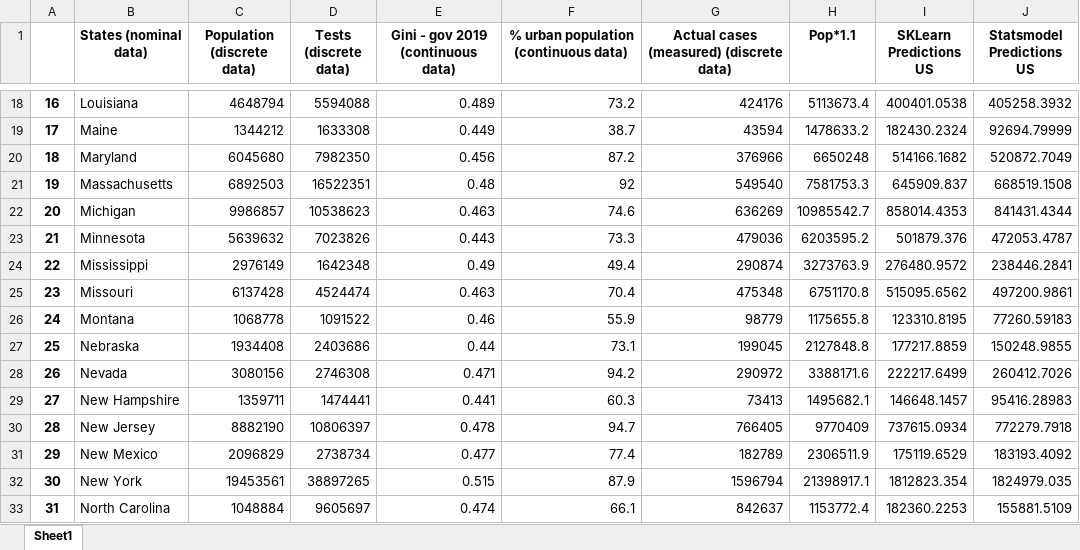
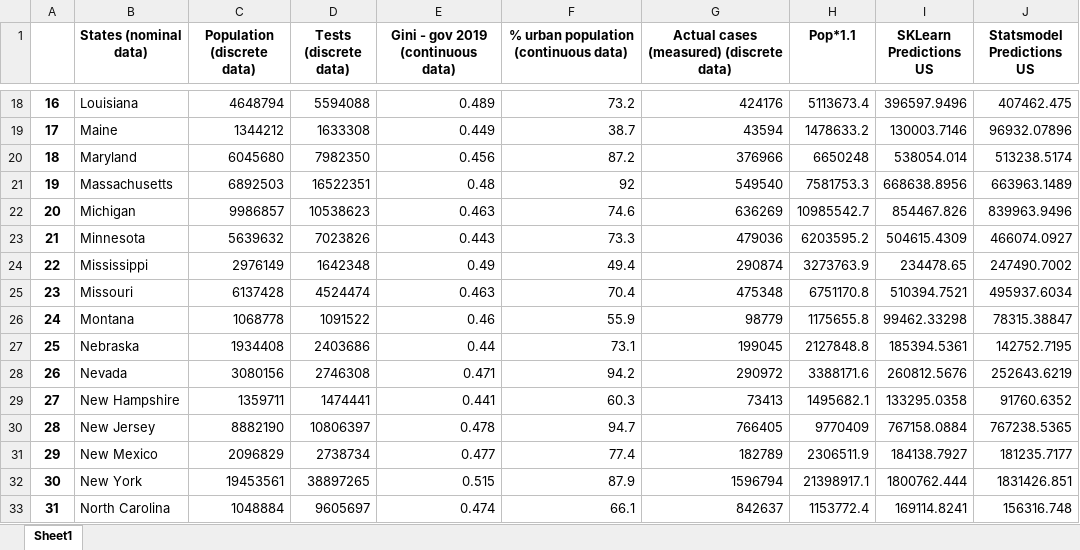
Before and after one commit to MinasMayth/Y2_Big_Data_Project, an Excel workbook: Final US Data.xlsx, sheet Sheet1, drawn as a sheet; only a part is shown, gaps mark what is left out; values as stored, in another font and other column widths than the file's, no borders; the diff covers the shown part only; the diff names each change by its address in the sheet, - before the commit and + after, or states it on an @@ line.

```diff
--- a/Final US Data.xlsx (sheet Sheet1)
+++ b/Final US Data.xlsx (sheet Sheet1)
-I18 (SKLearn Predictions US): 400401.0538
+I18 (SKLearn Predictions US): 396597.9496
-J18 (Statsmodel Predictions US): 405258.3932
+J18 (Statsmodel Predictions US): 407462.475
-I19 (SKLearn Predictions US): 182430.2324
+I19 (SKLearn Predictions US): 130003.7146
-J19 (Statsmodel Predictions US): 92694.79999
+J19 (Statsmodel Predictions US): 96932.07896
-I20 (SKLearn Predictions US): 514166.1682
+I20 (SKLearn Predictions US): 538054.014
-J20 (Statsmodel Predictions US): 520872.7049
+J20 (Statsmodel Predictions US): 513238.5174
-I21 (SKLearn Predictions US): 645909.837
+I21 (SKLearn Predictions US): 668638.8956
-J21 (Statsmodel Predictions US): 668519.1508
+J21 (Statsmodel Predictions US): 663963.1489
-I22 (SKLearn Predictions US): 858014.4353
+I22 (SKLearn Predictions US): 854467.826
-J22 (Statsmodel Predictions US): 841431.4344
+J22 (Statsmodel Predictions US): 839963.9496
-I23 (SKLearn Predictions US): 501879.376
+I23 (SKLearn Predictions US): 504615.4309
-J23 (Statsmodel Predictions US): 472053.4787
+J23 (Statsmodel Predictions US): 466074.0927
-I24 (SKLearn Predictions US): 276480.9572
+I24 (SKLearn Predictions US): 234478.65
-J24 (Statsmodel Predictions US): 238446.2841
+J24 (Statsmodel Predictions US): 247490.7002
-I25 (SKLearn Predictions US): 515095.6562
+I25 (SKLearn Predictions US): 510394.7521
-J25 (Statsmodel Predictions US): 497200.9861
+J25 (Statsmodel Predictions US): 495937.6034
-I26 (SKLearn Predictions US): 123310.8195
+I26 (SKLearn Predictions US): 99462.33298
-J26 (Statsmodel Predictions US): 77260.59183
+J26 (Statsmodel Predictions US): 78315.38847
-I27 (SKLearn Predictions US): 177217.8859
+I27 (SKLearn Predictions US): 185394.5361
-J27 (Statsmodel Predictions US): 150248.9855
+J27 (Statsmodel Predictions US): 142752.7195
-I28 (SKLearn Predictions US): 222217.6499
+I28 (SKLearn Predictions US): 260812.5676
-J28 (Statsmodel Predictions US): 260412.7026
+J28 (Statsmodel Predictions US): 252643.6219
-I29 (SKLearn Predictions US): 146648.1457
+I29 (SKLearn Predictions US): 133295.0358
-J29 (Statsmodel Predictions US): 95416.28983
+J29 (Statsmodel Predictions US): 91760.6352
-I30 (SKLearn Predictions US): 737615.0934
+I30 (SKLearn Predictions US): 767158.0884
-J30 (Statsmodel Predictions US): 772279.7918
+J30 (Statsmodel Predictions US): 767238.5365
-I31 (SKLearn Predictions US): 175119.6529
+I31 (SKLearn Predictions US): 184138.7927
-J31 (Statsmodel Predictions US): 183193.4092
+J31 (Statsmodel Predictions US): 181235.7177
-I32 (SKLearn Predictions US): 1812823.354
+I32 (SKLearn Predictions US): 1800762.444
-J32 (Statsmodel Predictions US): 1824979.035
+J32 (Statsmodel Predictions US): 1831426.851
-I33 (SKLearn Predictions US): 182360.2253
+I33 (SKLearn Predictions US): 169114.8241
-J33 (Statsmodel Predictions US): 155881.5109
+J33 (Statsmodel Predictions US): 156316.748
```
Also changed, not shown: 68 edited cells elsewhere in this sheet, Final EU Data.xlsx, Final Test Data.xlsx, 11 other files.
